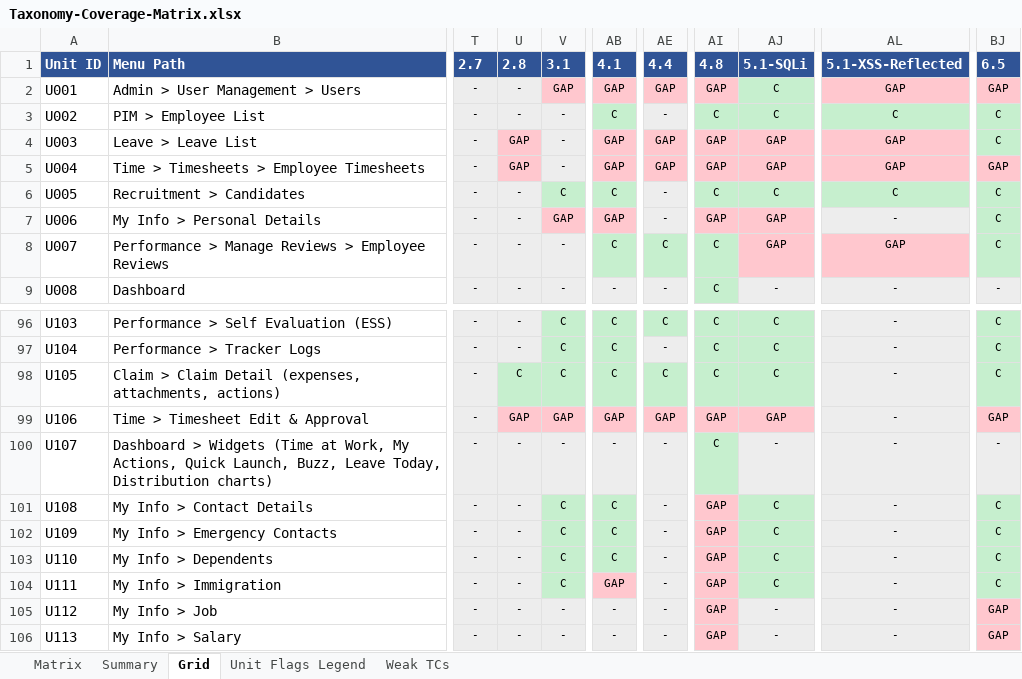
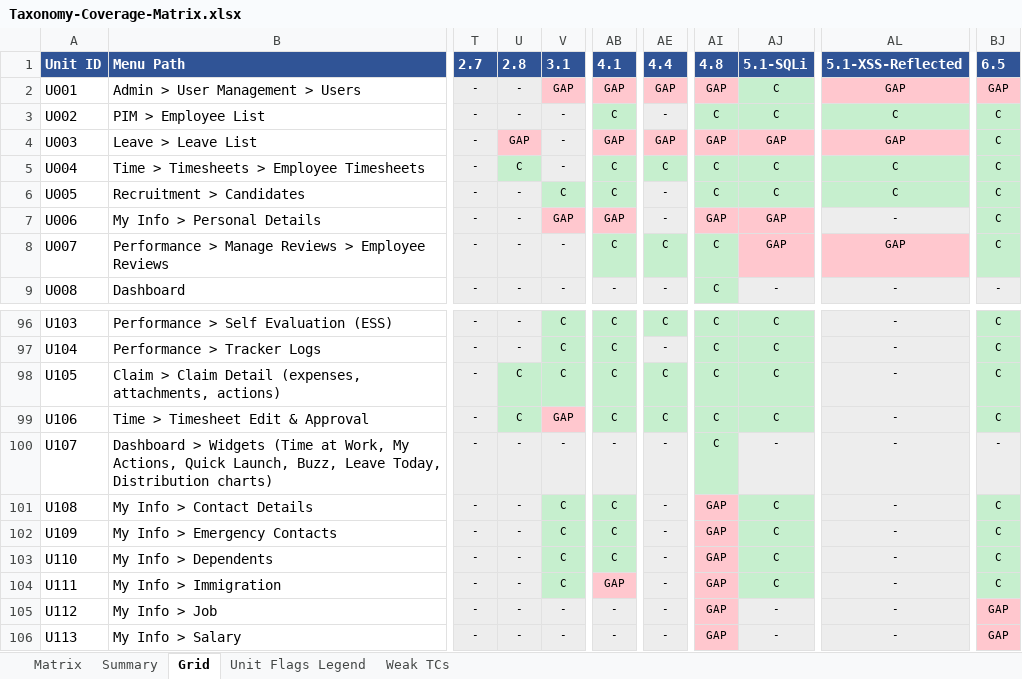
Before and after one commit to arsalwildan15/qa-portofolio, an Excel workbook: docs/Taxonomy-Coverage-Matrix.xlsx, sheet Grid, drawn as a sheet; only a part is shown, gaps mark what is left out; values as stored, in another font and other column widths than the file's, no borders; the diff names each change by its address in the sheet, - before the commit and + after, or states it on an @@ line.

```diff
--- a/docs/Taxonomy-Coverage-Matrix.xlsx (sheet Grid)
+++ b/docs/Taxonomy-Coverage-Matrix.xlsx (sheet Grid)
-U5: GAP
+U5: C
-U5 fill: #FFC7CE
+U5 fill: #C6EFCE
-AB5: GAP
+AB5: C
-AB5 fill: #FFC7CE
+AB5 fill: #C6EFCE
-AE5: GAP
+AE5: C
-AE5 fill: #FFC7CE
+AE5 fill: #C6EFCE
-AI5: GAP
+AI5: C
-AI5:AJ5 fill: #FFC7CE
+AI5:AJ5 fill: #C6EFCE
-AJ5: GAP
+AJ5: C
-AL5: GAP
+AL5: C
-AL5 fill: #FFC7CE
+AL5 fill: #C6EFCE
-BJ5: GAP
+BJ5: C
-BJ5 fill: #FFC7CE
+BJ5 fill: #C6EFCE
-U99: GAP
+U99: C
-U99 fill: #FFC7CE
+U99 fill: #C6EFCE
-AB99: GAP
+AB99: C
-AB99 fill: #FFC7CE
+AB99 fill: #C6EFCE
-AE99: GAP
+AE99: C
-AE99 fill: #FFC7CE
+AE99 fill: #C6EFCE
-AI99: GAP
+AI99: C
-AI99:AJ99 fill: #FFC7CE
+AI99:AJ99 fill: #C6EFCE
-AJ99: GAP
+AJ99: C
-BJ99: GAP
+BJ99: C
-BJ99 fill: #FFC7CE
+BJ99 fill: #C6EFCE
```
Also changed, not shown: sheet Matrix, 5 other files.
